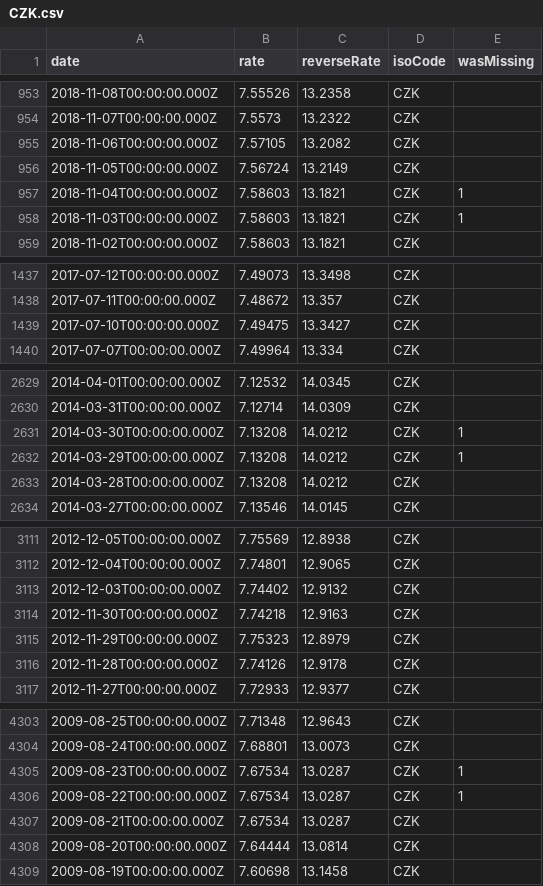
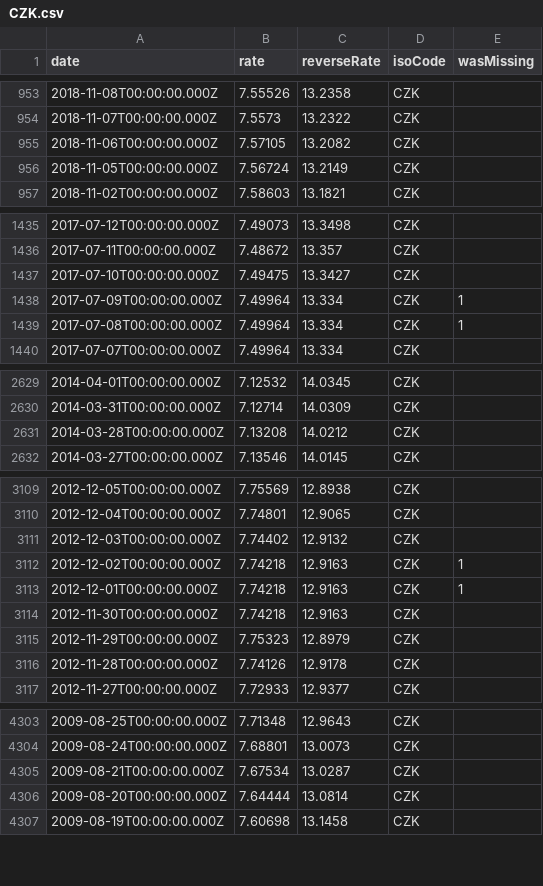
Before and after one commit to LubomirGeorgiev/bnb-currency-exchange-rates, a CSV file: data/CZK.csv, drawn as a sheet; only a part is shown, gaps mark what is left out; removed rows and columns are numbered as before the commit, all else as after; the diff covers the shown part only; the diff names each change by its address in the sheet, - before the commit and + after, or states it on an @@ line.

```diff
--- a/data/CZK.csv
+++ b/data/CZK.csv
-row 957: 2018-11-04T00:00:00.000Z | 7.58603 | 13.1821 | CZK | 1
-row 958: 2018-11-03T00:00:00.000Z | 7.58603 | 13.1821 | CZK | 1
+row 1438: 2017-07-09T00:00:00.000Z | 7.49964 | 13.334 | CZK | 1
+row 1439: 2017-07-08T00:00:00.000Z | 7.49964 | 13.334 | CZK | 1
-row 2631: 2014-03-30T00:00:00.000Z | 7.13208 | 14.0212 | CZK | 1
-row 2632: 2014-03-29T00:00:00.000Z | 7.13208 | 14.0212 | CZK | 1
+row 3112: 2012-12-02T00:00:00.000Z | 7.74218 | 12.9163 | CZK | 1
+row 3113: 2012-12-01T00:00:00.000Z | 7.74218 | 12.9163 | CZK | 1
-row 4305: 2009-08-23T00:00:00.000Z | 7.67534 | 13.0287 | CZK | 1
-row 4306: 2009-08-22T00:00:00.000Z | 7.67534 | 13.0287 | CZK | 1
```
Also changed, not shown: 4 removed rows elsewhere in this file, data/CHF.csv, data/DKK.csv, 40 other files.
